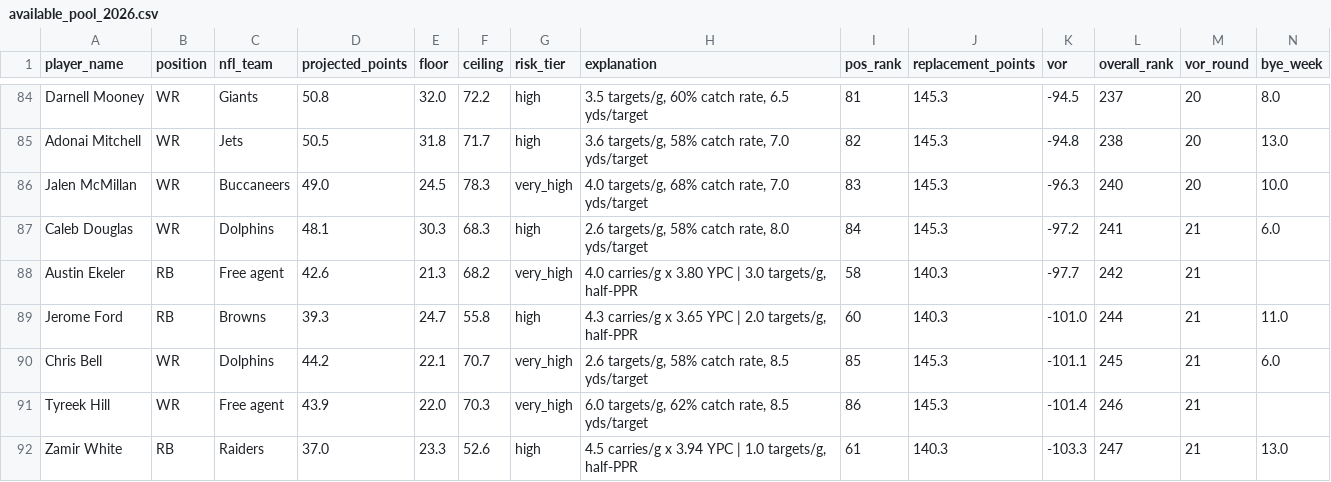
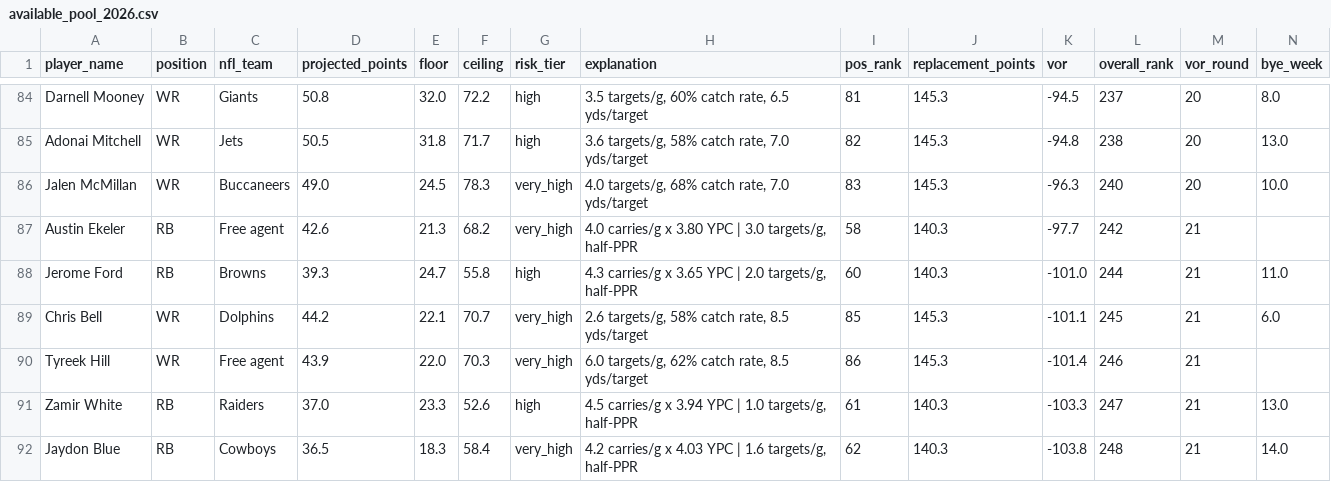
Before and after one commit to jsimone123189-cmd/Fantasy-football-auction, a CSV file: data/electric_blue/available_pool_2026.csv, drawn as a sheet; only a part is shown, gaps mark what is left out; the shorter side is filled out with more unchanged rows.

```diff
--- a/data/electric_blue/available_pool_2026.csv
+++ b/data/electric_blue/available_pool_2026.csv
@@ -86,3 +86,2 @@ Adonai Mitchell,WR,Jets,50.5,31.8,71.7,high,"3.6 targets/g, 58% catch rate, 7.0
 Jalen McMillan,WR,Buccaneers,49.0,24.5,78.3,very_high,"4.0 targets/g, 68% catch rate, 7.0 yds/target",83,145.3,-96.3,240,20,10.0
-Caleb Douglas,WR,Dolphins,48.1,30.3,68.3,high,"2.6 targets/g, 58% catch rate, 8.0 yds/target",84,145.3,-97.2,241,21,6.0
 Austin Ekeler,RB,Free agent,42.6,21.3,68.2,very_high,"4.0 carries/g x 3.80 YPC | 3.0 targets/g, half-PPR",58,140.3,-97.7,242,21,
```
Also changed, not shown: data/electric_blue/draft_log_2026.csv, data/electric_blue/faab_2026.csv, 7 other files.
